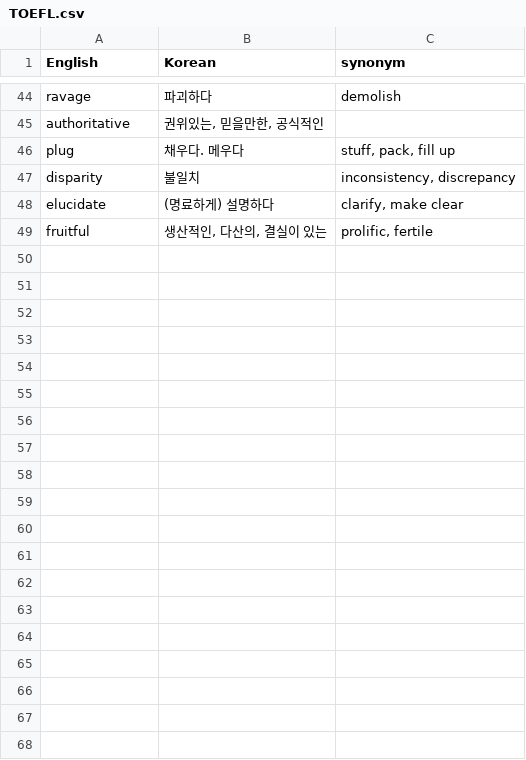
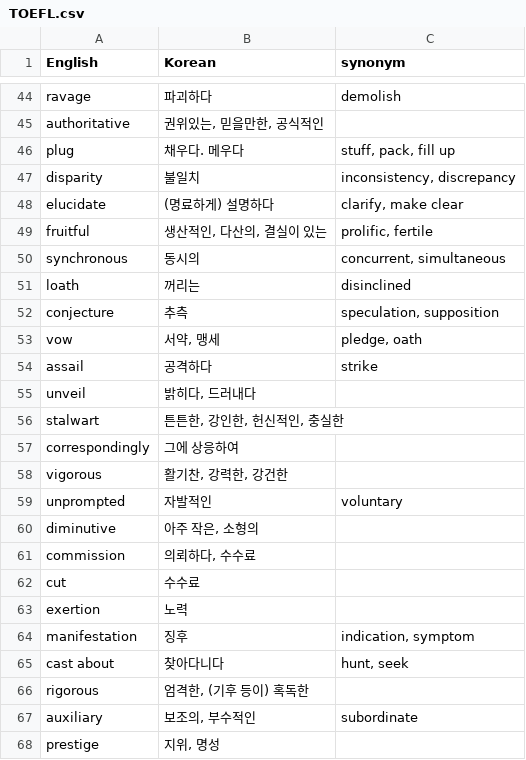
Before and after one commit to Asher0428/vocabulary, a CSV file: TOEFL.csv, drawn as a sheet; only a part is shown, gaps mark what is left out; the diff covers the shown part only.

Commit message:
Update TOEFL.csv

```diff
--- a/TOEFL.csv
+++ b/TOEFL.csv
@@ -49 +49,20 @@ elucidate,(명료하게) 설명하다,"clarify, make clear"
 fruitful,"생산적인, 다산의, 결실이 있는","prolific, fertile"
+synchronous,동시의,"concurrent, simultaneous"
+loath,꺼리는,disinclined
+conjecture,추측,"speculation, supposition"
+vow,"서약, 맹세","pledge, oath"
+assail,공격하다,strike
+unveil,"밝히다, 드러내다",
+stalwart,"튼튼한, 강인한, 헌신적인, 충실한",
+correspondingly,그에 상응하여,
+vigorous,"활기찬, 강력한, 강건한",
+unprompted,자발적인,voluntary
+diminutive,"아주 작은, 소형의",
+commission,"의뢰하다, 수수료",
+cut,수수료,
+exertion,노력,
+manifestation,징후,"indication, symptom"
+cast about,찾아다니다,"hunt, seek"
+rigorous,"엄격한, (기후 등이) 혹독한",
+auxiliary,"보조의, 부수적인",subordinate
+prestige,"지위, 명성",
```
Also changed, not shown: 32 added rows elsewhere in this file.
